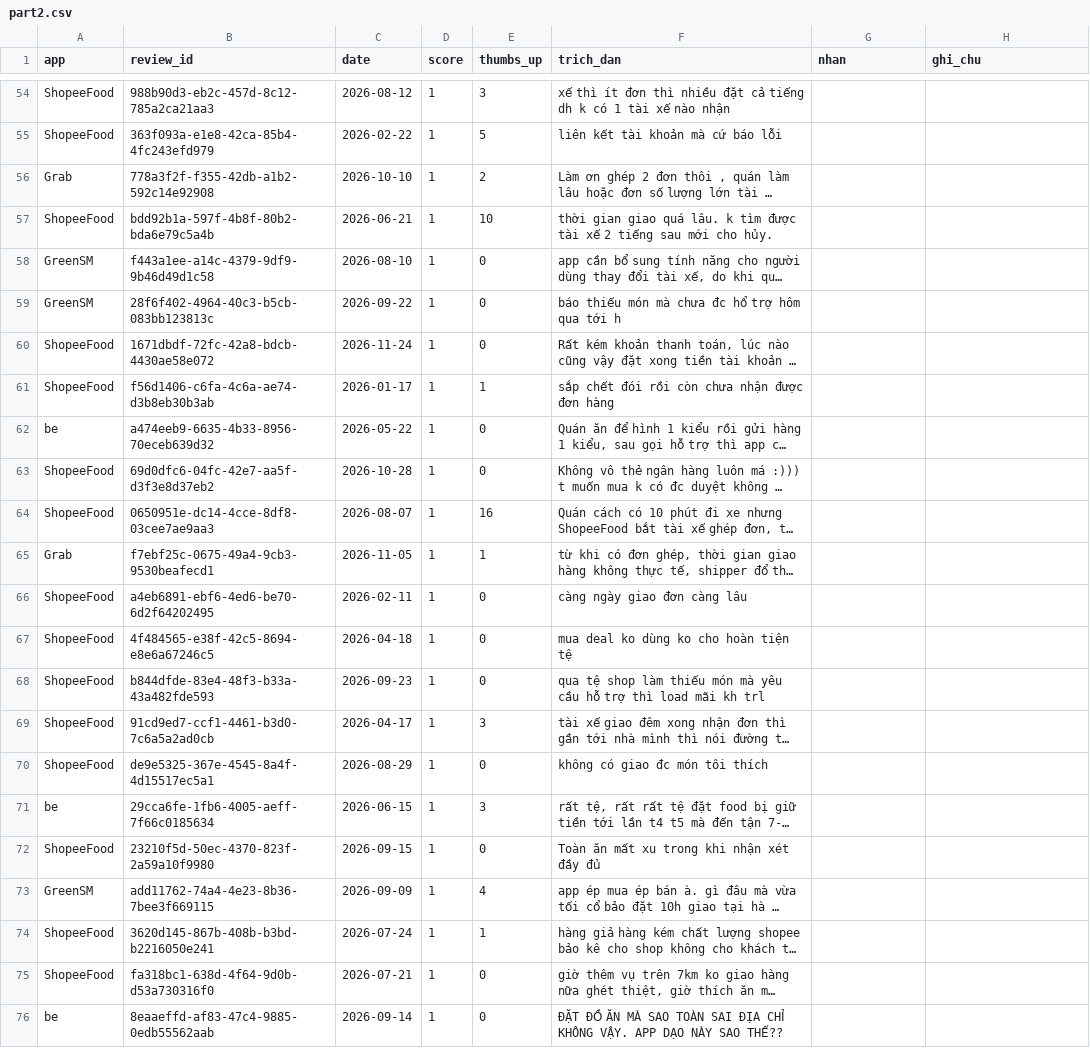
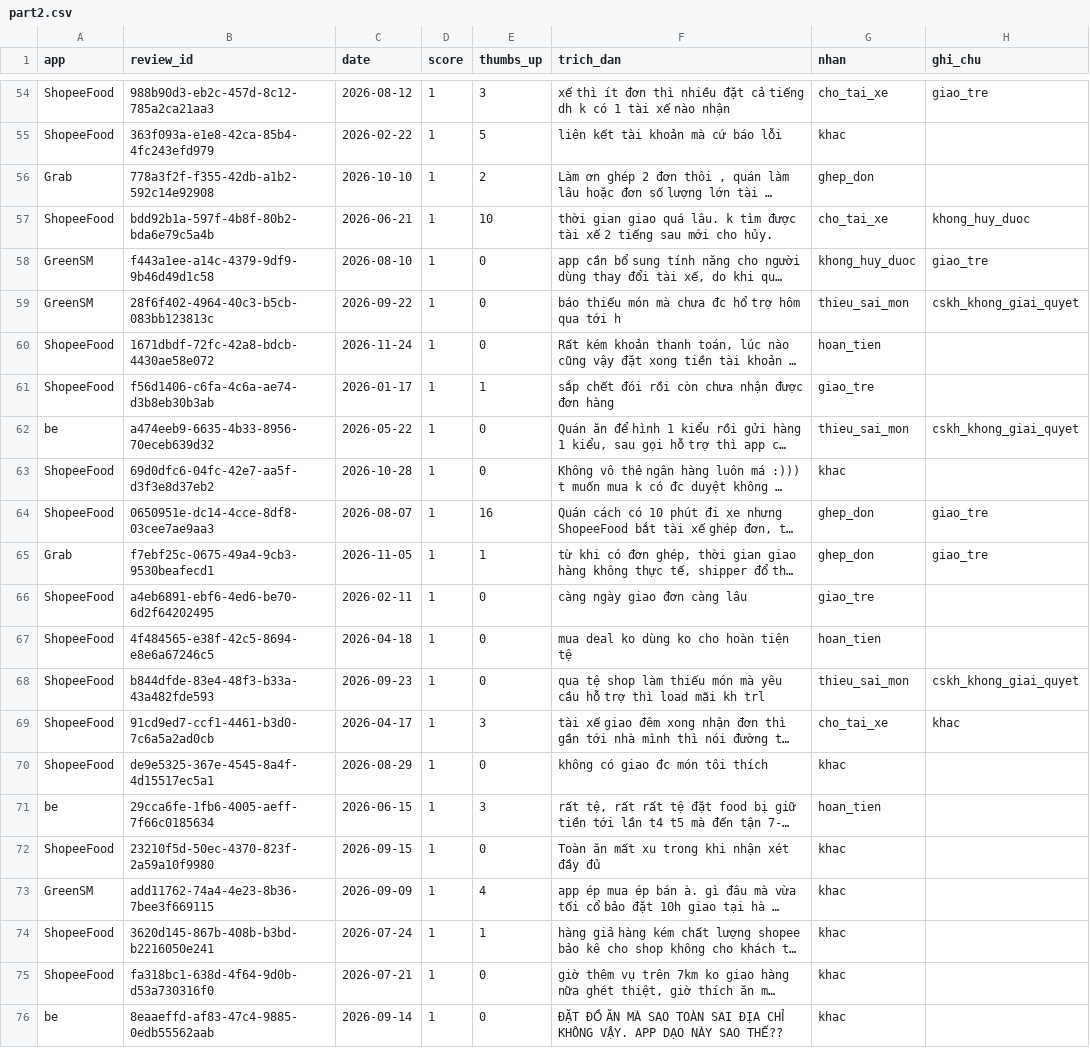
Before and after one commit to khanhvnm/K5-Day15-L3B-RUA, a CSV file: evidence/labels/part2.csv, drawn as a sheet; only a part is shown, gaps mark what is left out; long unchanged cells end in …; the diff covers the shown part only; the diff names each change by its address in the sheet, - before the commit and + after, or states it on an @@ line.

Commit message:
hoan thanh gan nhan part2

```diff
--- a/evidence/labels/part2.csv
+++ b/evidence/labels/part2.csv
-G54 (nhan): (empty)
+G54 (nhan): cho_tai_xe
-H54 (ghi_chu): (empty)
+H54 (ghi_chu): giao_tre
-G55 (nhan): (empty)
+G55 (nhan): khac
-G56 (nhan): (empty)
+G56 (nhan): ghep_don
-G57 (nhan): (empty)
+G57 (nhan): cho_tai_xe
-H57 (ghi_chu): (empty)
+H57 (ghi_chu): khong_huy_duoc
-G58 (nhan): (empty)
+G58 (nhan): khong_huy_duoc
-H58 (ghi_chu): (empty)
+H58 (ghi_chu): giao_tre
-G59 (nhan): (empty)
+G59 (nhan): thieu_sai_mon
-H59 (ghi_chu): (empty)
+H59 (ghi_chu): cskh_khong_giai_quyet
-G60 (nhan): (empty)
+G60 (nhan): hoan_tien
-G61 (nhan): (empty)
+G61 (nhan): giao_tre
-G62 (nhan): (empty)
+G62 (nhan): thieu_sai_mon
-H62 (ghi_chu): (empty)
+H62 (ghi_chu): cskh_khong_giai_quyet
-G63 (nhan): (empty)
+G63 (nhan): khac
-G64:G65 (nhan): (empty)
+G64:G65 (nhan): ghep_don
-H64:H65 (ghi_chu): (empty)
+H64:H65 (ghi_chu): giao_tre
-G66 (nhan): (empty)
+G66 (nhan): giao_tre
-G67 (nhan): (empty)
+G67 (nhan): hoan_tien
-G68 (nhan): (empty)
+G68 (nhan): thieu_sai_mon
-H68 (ghi_chu): (empty)
+H68 (ghi_chu): cskh_khong_giai_quyet
-G69 (nhan): (empty)
+G69 (nhan): cho_tai_xe
-H69 (ghi_chu): (empty)
+H69 (ghi_chu): khac
-G70 (nhan): (empty)
+G70 (nhan): khac
-G71 (nhan): (empty)
+G71 (nhan): hoan_tien
-G72:G76 (nhan): (empty)
+G72:G76 (nhan): khac
```
Also changed, not shown: 68 edited cells elsewhere in this file.
